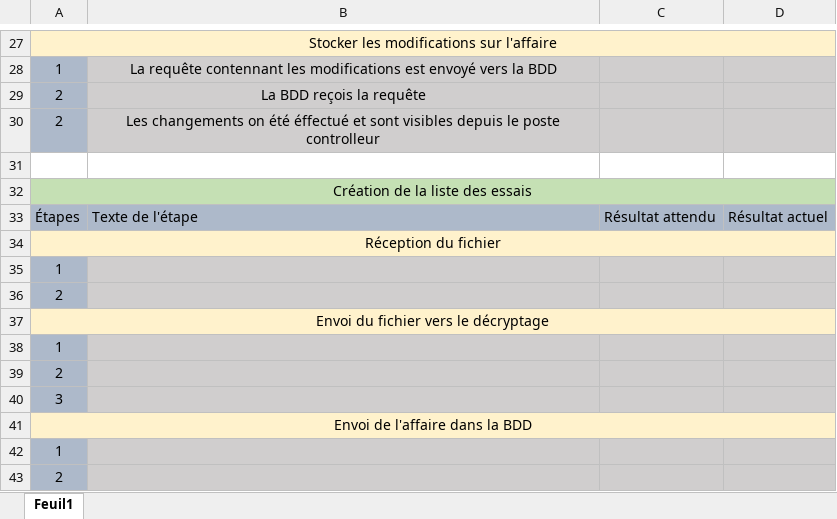
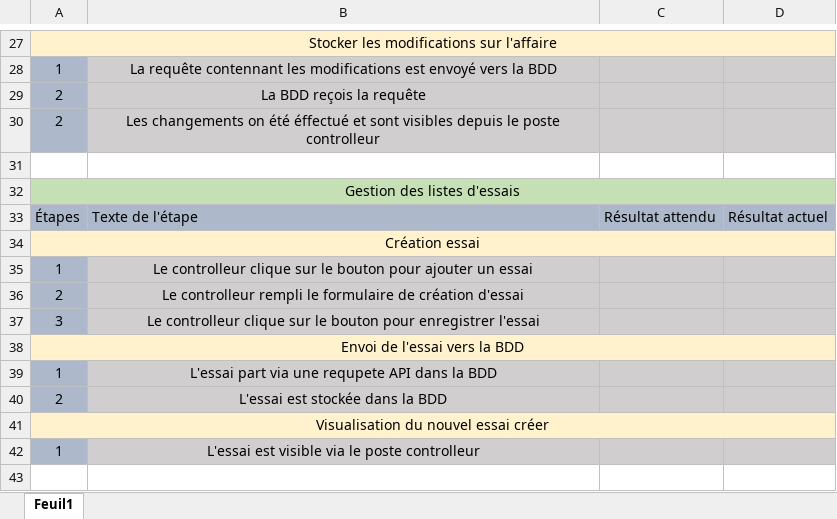
Before and after one commit to MRCThomas/testDeVerinSurBancHydraulique, an Excel workbook: Analyse/Hugo/scenariiHugo.xlsx, sheet Feuil1, drawn as a sheet; only a part is shown, gaps mark what is left out; values as stored, in another font and other column widths than the file's, no borders; removed rows and columns are numbered as before the commit, all else as after; the diff names each change by its address in the sheet, - before the commit and + after, or states it on an @@ line.

Commit message:
Scenarii
Ajout d'un scenario

```diff
--- a/Analyse/Hugo/scenariiHugo.xlsx (sheet Feuil1)
+++ b/Analyse/Hugo/scenariiHugo.xlsx (sheet Feuil1)
-A32: Création de la liste des essais
+A32: Gestion des listes d'essais
-A34: Réception du fichier
+A34: Création essai
-B35: (empty)
+B35: Le controlleur clique sur le bouton pour ajouter un essai
-B36: (empty)
+B36: Le controlleur rempli le formulaire de création d'essai
+row 37: 3 | Le controlleur clique sur le bouton pour enregistrer l'essai
-A38: Envoi du fichier vers le décryptage
+A38: Envoi de l'essai vers la BDD
-B39: (empty)
+B39: L'essai part via une requpete API dans la BDD
-B40: (empty)
+B40: L'essai est stockée dans la BDD
-A41: 3
+A41: Visualisation du nouvel essai créer
-A41 fill: #ADB9CA
+A41 fill: #FFF2CC
+A41:D41 merged
-B41:D41 fill: #D0CECE
+B41:D41 fill: #FFF2CC
-row 41: Envoi de l'affaire dans la BDD
-B42: (empty)
+B42: L'essai est visible via le poste controlleur
-row 43: 2
```
